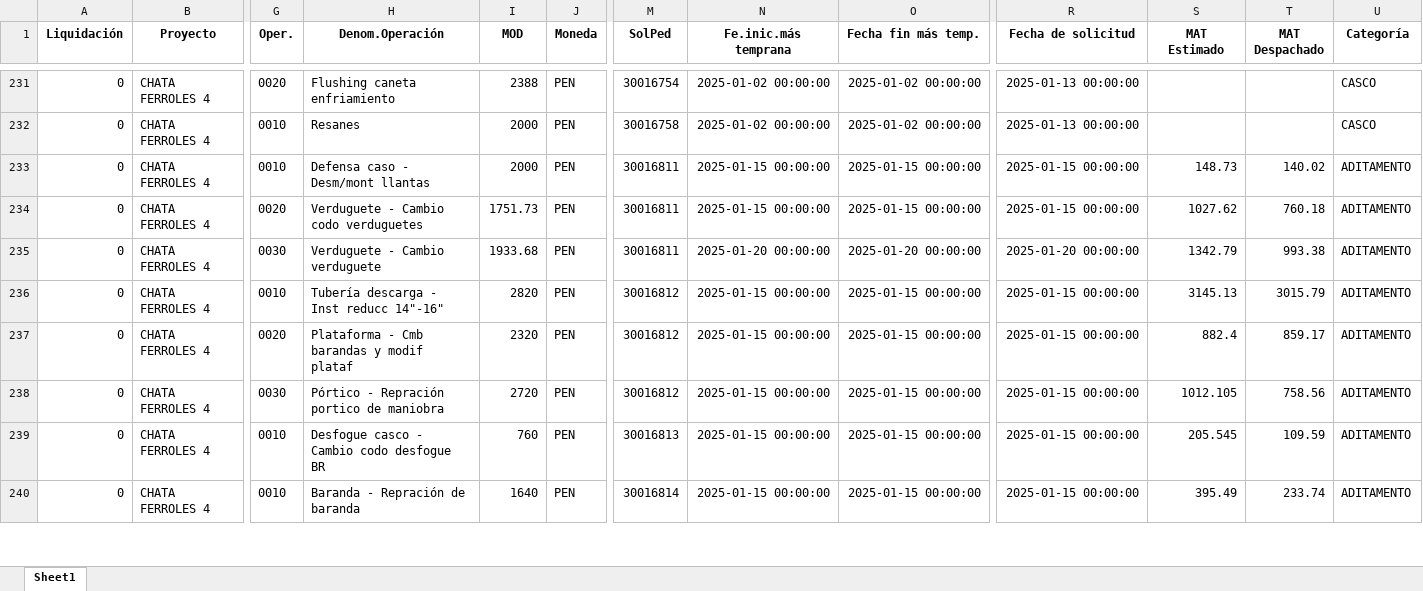
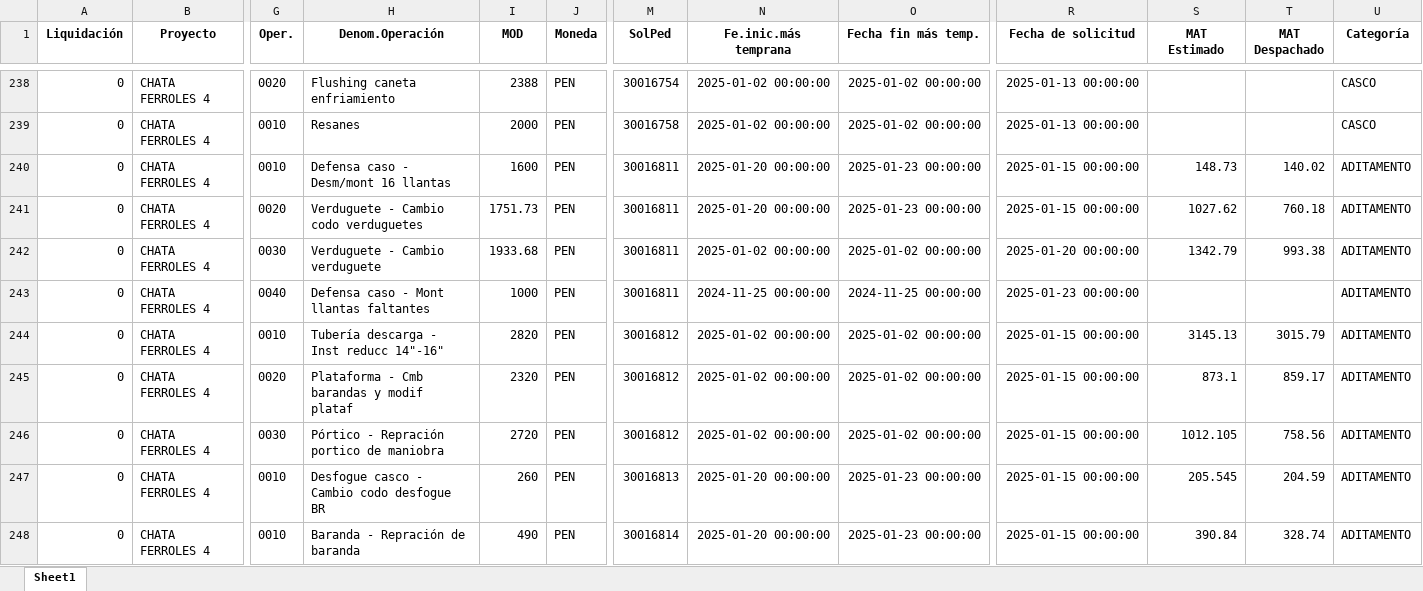
Before and after one commit to ProyectosAstillero/Astillero, an Excel workbook: 2025-1/UTI.xlsx, sheet Sheet1, drawn as a sheet; only a part is shown, gaps mark what is left out; values as stored, in another font and other column widths than the file's, no borders; addresses are those after the commit; rows hold the shown columns only; the diff covers the shown part only; the diff names each change by its address in the sheet, - before the commit and + after, or states it on an @@ line.

```diff
--- a/2025-1/UTI.xlsx (sheet Sheet1)
+++ b/2025-1/UTI.xlsx (sheet Sheet1)
-H240 (Denom.Operación): Defensa caso - Desm/mont llantas
+H240 (Denom.Operación): Defensa caso - Desm/mont 16 llantas
-I240 (MOD): 2000
+I240 (MOD): 1600
-N240:N241 (Fe.inic.más temprana): 2025-01-15 00:00:00
+N240:N241 (Fe.inic.más temprana): 2025-01-20 00:00:00
-O240:O241 (Fecha fin más temp.): 2025-01-15 00:00:00
+O240:O241 (Fecha fin más temp.): 2025-01-23 00:00:00
-N242 (Fe.inic.más temprana): 2025-01-20 00:00:00
+N242 (Fe.inic.más temprana): 2025-01-02 00:00:00
-O242 (Fecha fin más temp.): 2025-01-20 00:00:00
+O242 (Fecha fin más temp.): 2025-01-02 00:00:00
+row 243: 0 | CHATA FERROLES 4 | 0040 | Defensa caso - Mont llantas faltantes | 1000 | PEN | 30016811 | 2024-11-25 00:00:00 | 2024-11-25 00:00:00 | 2025-01-23 00:00:00 |  |  | ADITAMENTO
-N244:N246 (Fe.inic.más temprana): 2025-01-15 00:00:00
+N244:N246 (Fe.inic.más temprana): 2025-01-02 00:00:00
-O244:O246 (Fecha fin más temp.): 2025-01-15 00:00:00
+O244:O246 (Fecha fin más temp.): 2025-01-02 00:00:00
-S245 (MAT Estimado): 882.4
+S245 (MAT Estimado): 873.1
-I247 (MOD): 760
+I247 (MOD): 260
-N247:N248 (Fe.inic.más temprana): 2025-01-15 00:00:00
+N247:N248 (Fe.inic.más temprana): 2025-01-20 00:00:00
-O247:O248 (Fecha fin más temp.): 2025-01-15 00:00:00
+O247:O248 (Fecha fin más temp.): 2025-01-23 00:00:00
-T247 (MAT Despachado): 109.59
+T247 (MAT Despachado): 204.59
-I248 (MOD): 1640
+I248 (MOD): 490
-S248 (MAT Estimado): 395.49
+S248 (MAT Estimado): 390.84
-T248 (MAT Despachado): 233.74
+T248 (MAT Despachado): 328.74
```
Also changed, not shown: 15 added rows and 382 edited cells elsewhere in this sheet, 2025-1/REDI.xlsx.
